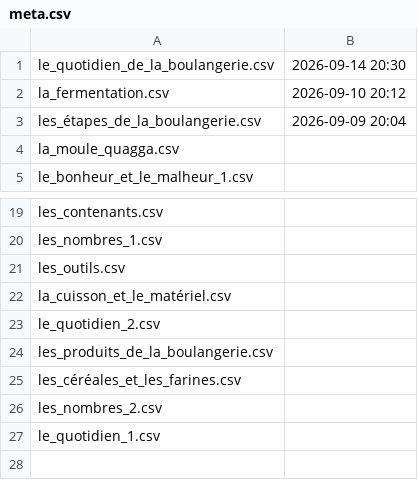
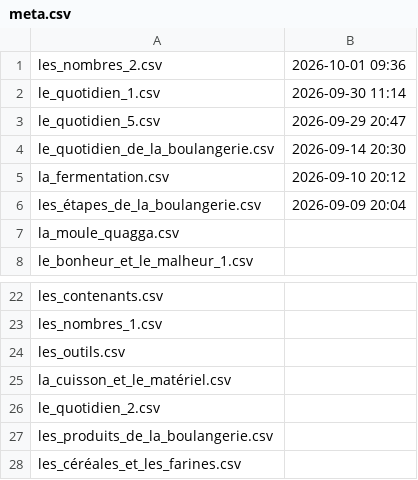
Before and after one commit to grant-nations/cartes_memoire, a CSV file: meta.csv, drawn as a sheet; only a part is shown, gaps mark what is left out; removed rows and columns are numbered as before the commit, all else as after; the diff names each change by its address in the sheet, - before the commit and + after, or states it on an @@ line.

Commit message:
modifier paquer d'être en français

```diff
--- a/meta.csv
+++ b/meta.csv
+row 1: les_nombres_2.csv | 2026-10-01 09:36
+row 2: le_quotidien_1.csv | 2026-09-30 11:14
+row 3: le_quotidien_5.csv | 2026-09-29 20:47
-row 26: les_nombres_2.csv
-row 27: le_quotidien_1.csv
```
